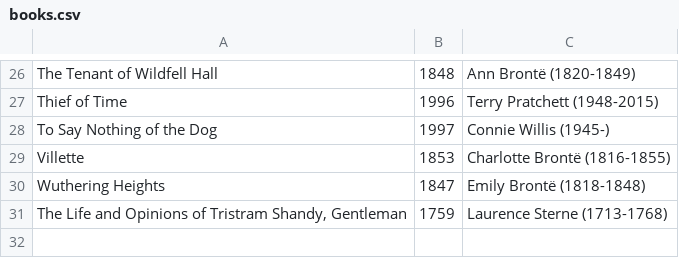
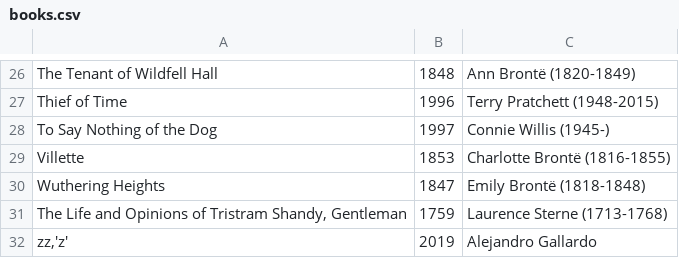
Before and after one commit to carleton-cs257-spring18/books-alejandro-isaac, a CSV file: books/books.csv, drawn as a sheet; only a part is shown, gaps mark what is left out.

Commit message:
added edge case in csv file: inner parenthesis

```diff
--- a/books/books.csv
+++ b/books/books.csv
@@ -31 +31,2 @@ Wuthering Heights,1847,Emily Brontë (1818-1848)
 "The Life and Opinions of Tristram Shandy, Gentleman",1759,Laurence Sterne (1713-1768)
+"zz,'z'",2019,Alejandro Gallardo
```
